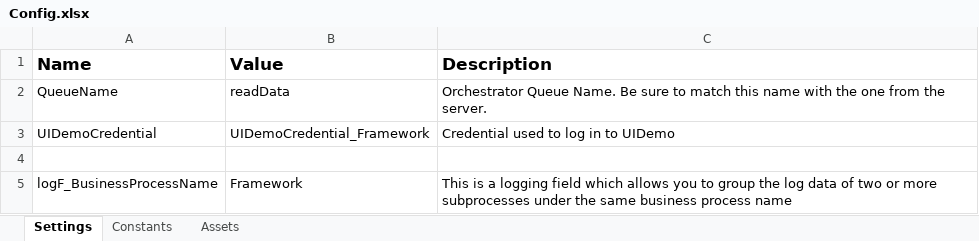
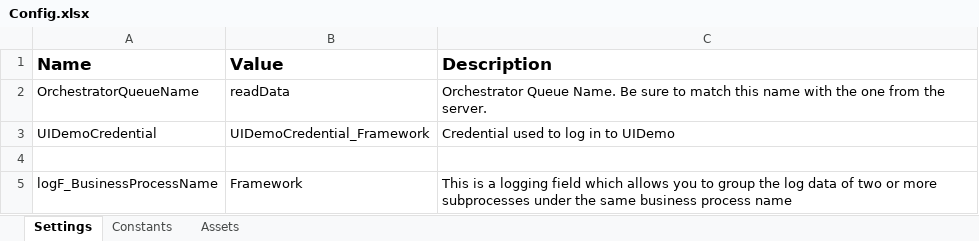
Before and after one commit to trevornagaba/uidemo, an Excel workbook: Data/Config.xlsx, sheet Settings, drawn as a sheet; values as stored, in another font and other column widths than the file's, no borders; the diff names each change by its address in the sheet, - before the commit and + after, or states it on an @@ line.

```diff
--- a/Data/Config.xlsx (sheet Settings)
+++ b/Data/Config.xlsx (sheet Settings)
-A2 (Name): QueueName
+A2 (Name): OrchestratorQueueName
```
Also changed, not shown: 17 other files.
